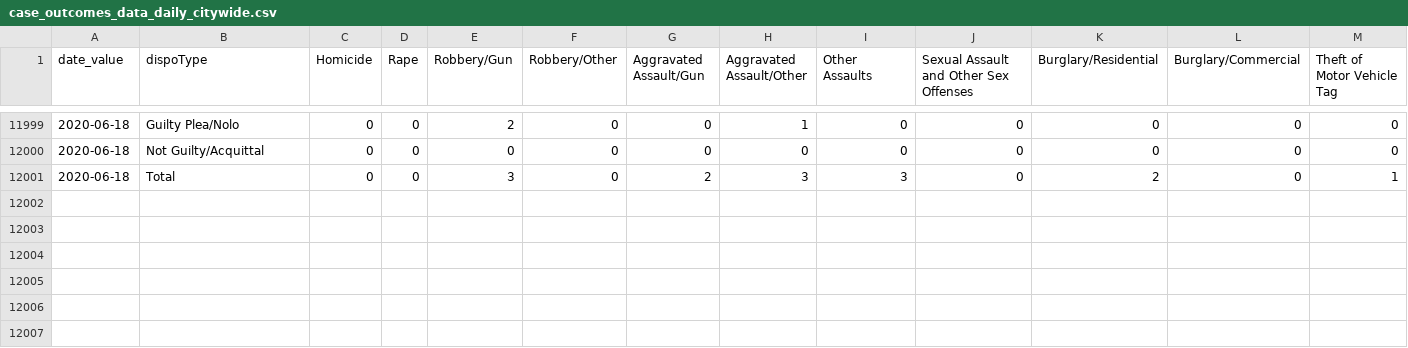
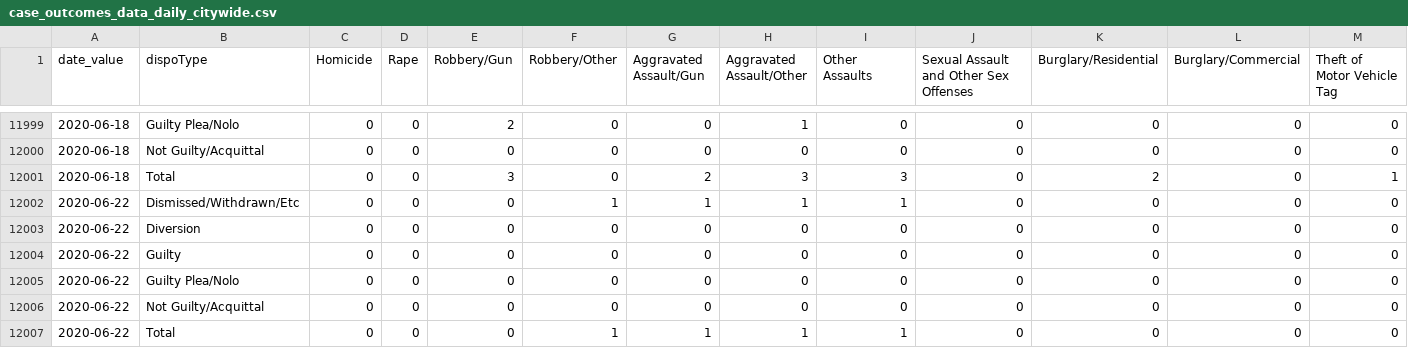
Before and after one commit to PhillyDistrictAttorneysOffice/phillydao-public-data, a CSV file: docs/data/case_outcomes_data_daily_citywide.csv, drawn as a sheet; only a part is shown, gaps mark what is left out; rows hold the shown columns only; the diff names each change by its address in the sheet, - before the commit and + after, or states it on an @@ line.

```diff
--- a/docs/data/case_outcomes_data_daily_citywide.csv
+++ b/docs/data/case_outcomes_data_daily_citywide.csv
+row 12002: 2020-06-22 | Dismissed/Withdrawn/Etc | 0 | 0 | 0 | 1 | 1 | 1 | 1 | 0 | 0 | 0 | 0
+row 12003: 2020-06-22 | Diversion | 0 | 0 | 0 | 0 | 0 | 0 | 0 | 0 | 0 | 0 | 0
+row 12004: 2020-06-22 | Guilty | 0 | 0 | 0 | 0 | 0 | 0 | 0 | 0 | 0 | 0 | 0
+row 12005: 2020-06-22 | Guilty Plea/Nolo | 0 | 0 | 0 | 0 | 0 | 0 | 0 | 0 | 0 | 0 | 0
+row 12006: 2020-06-22 | Not Guilty/Acquittal | 0 | 0 | 0 | 0 | 0 | 0 | 0 | 0 | 0 | 0 | 0
+row 12007: 2020-06-22 | Total | 0 | 0 | 0 | 1 | 1 | 1 | 1 | 0 | 0 | 0 | 0
```
Also changed, not shown: docs/data/arrest_data_daily_citywide.csv, docs/data/charges_data_daily_citywide.csv, 35 other files.
